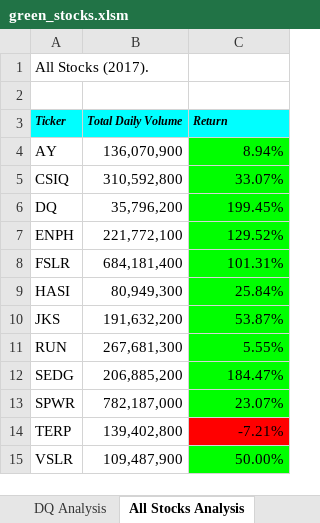
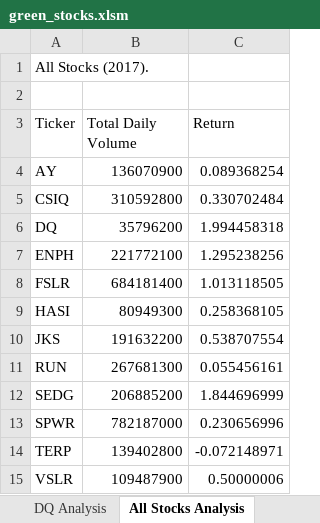
Before and after one commit to brendatreto/stock-analysis, an Excel workbook: green_stocks.xlsm, sheet All Stocks Analysis, drawn as a sheet; values as stored, in another font and other column widths than the file's, no borders; charts and pictures not drawn; the diff names each change by its address in the sheet, - before the commit and + after, or states it on an @@ line.

Commit message:
Measure code performance

```diff
--- a/green_stocks.xlsm (sheet All Stocks Analysis)
+++ b/green_stocks.xlsm (sheet All Stocks Analysis)
@@ A3:C3 fill: #00FFFF → none, bold: on → off, italic: on → off, text size: larger @@
-B4 (Total Daily Volume): 136,070,900
+B4 (Total Daily Volume): 136070900
-C4 (Return): 8.94%
+C4 (Return): 0.089368254
-C4:C13 fill: #00FF00
+C4:C13 fill: none
-B5 (Total Daily Volume): 310,592,800
+B5 (Total Daily Volume): 310592800
-C5 (Return): 33.07%
+C5 (Return): 0.330702484
-B6 (Total Daily Volume): 35,796,200
+B6 (Total Daily Volume): 35796200
-C6 (Return): 199.45%
+C6 (Return): 1.994458318
-B7 (Total Daily Volume): 221,772,100
+B7 (Total Daily Volume): 221772100
-C7 (Return): 129.52%
+C7 (Return): 1.295238256
-B8 (Total Daily Volume): 684,181,400
+B8 (Total Daily Volume): 684181400
-C8 (Return): 101.31%
+C8 (Return): 1.013118505
-B9 (Total Daily Volume): 80,949,300
+B9 (Total Daily Volume): 80949300
-C9 (Return): 25.84%
+C9 (Return): 0.258368105
-B10 (Total Daily Volume): 191,632,200
+B10 (Total Daily Volume): 191632200
-C10 (Return): 53.87%
+C10 (Return): 0.538707554
-B11 (Total Daily Volume): 267,681,300
+B11 (Total Daily Volume): 267681300
-C11 (Return): 5.55%
+C11 (Return): 0.055456161
-B12 (Total Daily Volume): 206,885,200
+B12 (Total Daily Volume): 206885200
-C12 (Return): 184.47%
+C12 (Return): 1.844696999
-B13 (Total Daily Volume): 782,187,000
+B13 (Total Daily Volume): 782187000
-C13 (Return): 23.07%
+C13 (Return): 0.230656996
-B14 (Total Daily Volume): 139,402,800
+B14 (Total Daily Volume): 139402800
-C14 (Return): -7.21%
+C14 (Return): -0.072148971
-C14 fill: #FF0000
+C14 fill: none
-B15 (Total Daily Volume): 109,487,900
+B15 (Total Daily Volume): 109487900
-C15 (Return): 50.00%
+C15 (Return): 0.50000006
-C15 fill: #00FF00
+C15 fill: none
```
